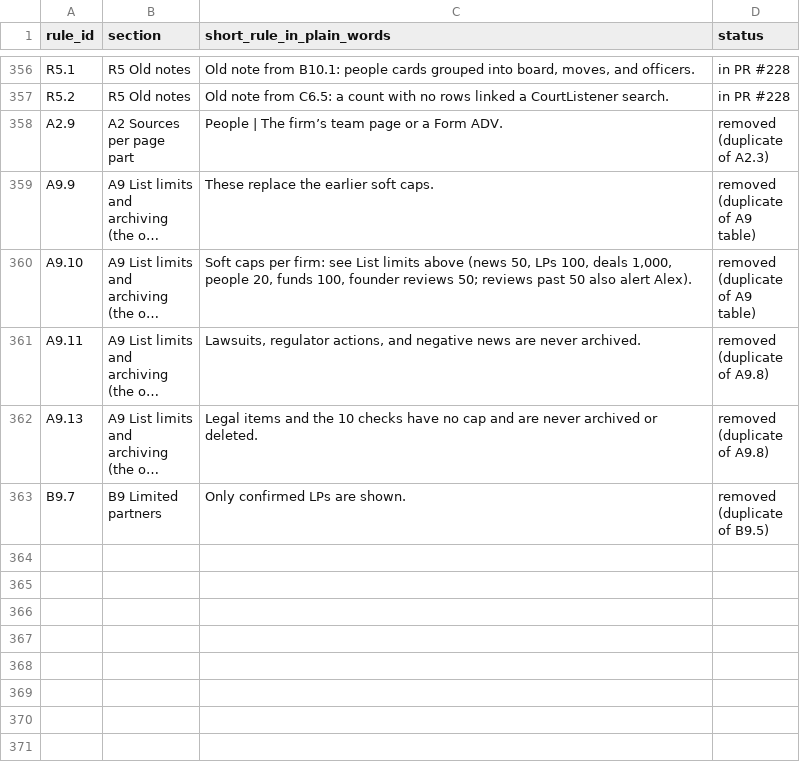
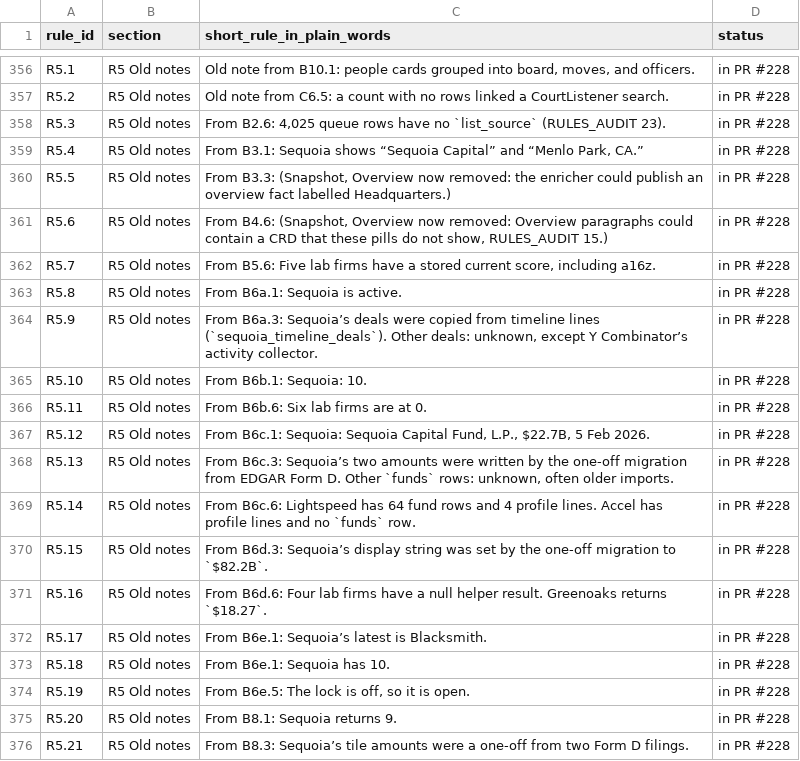
Before and after one commit to mindgame77/regrettamine, a CSV file: docs/rules_index.csv, drawn as a sheet; only a part is shown, gaps mark what is left out; the shorter side is filled out with more unchanged rows; long unchanged cells end in …; the diff covers the shown part only; the diff names each change by its address in the sheet, - before the commit and + after, or states it on an @@ line.

Commit message:
Move dated snapshot notes from live rules into R5 Old notes

```diff
--- a/docs/rules_index.csv
+++ b/docs/rules_index.csv
+row 358: R5.3 | R5 Old notes | From B2.6: 4,025 queue rows have no `list_source` (RULES_AUDIT 23). | in PR #228
+row 359: R5.4 | R5 Old notes | From B3.1: Sequoia shows “Sequoia Capital” and “Menlo Park, CA.” | in PR #228
+row 360: R5.5 | R5 Old notes | From B3.3: (Snapshot, Overview now removed: the enricher could publish an overview fact labelled Headquarters.) | in PR #228
+row 361: R5.6 | R5 Old notes | From B4.6: (Snapshot, Overview now removed: Overview paragraphs could contain a CRD that these pills do not show, RULES_AUDIT 15.) | in PR #228
+row 362: R5.7 | R5 Old notes | From B5.6: Five lab firms have a stored current score, including a16z. | in PR #228
+row 363: R5.8 | R5 Old notes | From B6a.1: Sequoia is active. | in PR #228
+row 364: R5.9 | R5 Old notes | From B6a.3: Sequoia’s deals were copied from timeline lines (`sequoia_timeline_deals`). Other deals: unknown, except Y Combinator’s activity collector. | in PR #228
+row 365: R5.10 | R5 Old notes | From B6b.1: Sequoia: 10. | in PR #228
+row 366: R5.11 | R5 Old notes | From B6b.6: Six lab firms are at 0. | in PR #228
+row 367: R5.12 | R5 Old notes | From B6c.1: Sequoia: Sequoia Capital Fund, L.P., $22.7B, 5 Feb 2026. | in PR #228
+row 368: R5.13 | R5 Old notes | From B6c.3: Sequoia’s two amounts were written by the one-off migration from EDGAR Form D. Other `funds` rows: unknown, often older imports. | in PR #228
+row 369: R5.14 | R5 Old notes | From B6c.6: Lightspeed has 64 fund rows and 4 profile lines. Accel has profile lines and no `funds` row. | in PR #228
+row 370: R5.15 | R5 Old notes | From B6d.3: Sequoia’s display string was set by the one-off migration to `$82.2B`. | in PR #228
+row 371: R5.16 | R5 Old notes | From B6d.6: Four lab firms have a null helper result. Greenoaks returns `$18.27`. | in PR #228
+row 372: R5.17 | R5 Old notes | From B6e.1: Sequoia’s latest is Blacksmith. | in PR #228
+row 373: R5.18 | R5 Old notes | From B6e.1: Sequoia has 10. | in PR #228
+row 374: R5.19 | R5 Old notes | From B6e.5: The lock is off, so it is open. | in PR #228
+row 375: R5.20 | R5 Old notes | From B8.1: Sequoia returns 9. | in PR #228
+row 376: R5.21 | R5 Old notes | From B8.3: Sequoia’s tile amounts were a one-off from two Form D filings. | in PR #228
```
Also changed, not shown: 21 added rows and 6 edited cells elsewhere in this file, 1 other file.
